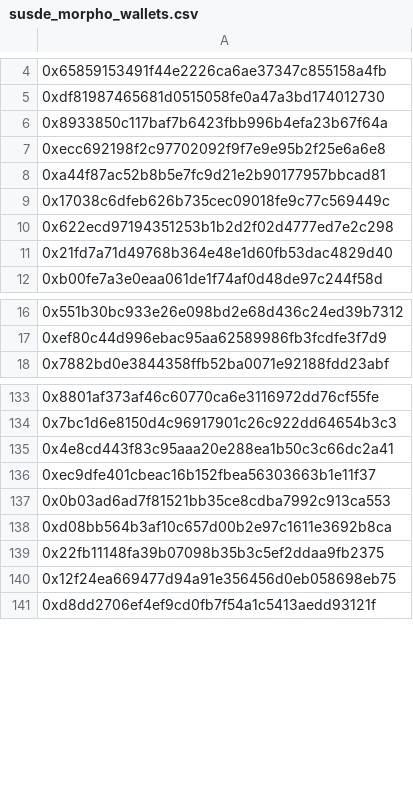
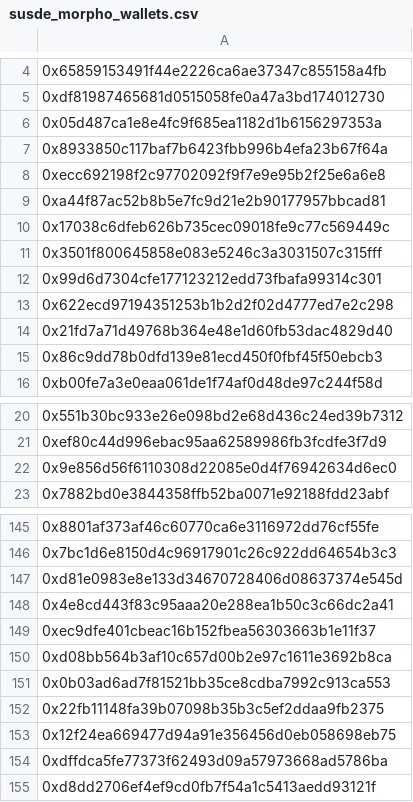
Before and after one commit to Igluminati/recursive-leverage-defi, a CSV file: analysis/meta-archetypes/susde_morpho_wallets.csv, drawn as a sheet; only a part is shown, gaps mark what is left out; the diff covers the shown part only; the diff names each change by its address in the sheet, - before the commit and + after, or states it on an @@ line.

Commit message:
meta/aave notebooks: apply EOA+Safe operator definition to whole-panel views
Add on-chain Gnosis Safe detection to meta_archetypes.ipynb and compute the
meta-archetype mix, allocation and concentration on the operator set (EOA or
Safe), while still exporting the EOA-only whale_flags.csv base that the protocol
notebooks augment. Switch the Aave notebook's holder-routing summary to the same
operator definition. Regenerate derived wallet lists.

```diff
--- a/analysis/meta-archetypes/susde_morpho_wallets.csv
+++ b/analysis/meta-archetypes/susde_morpho_wallets.csv
+row 6: 0x05d487ca1e8e4fc9f685ea1182d1b6156297353a
+row 11: 0x3501f800645858e083e5246c3a3031507c315fff
+row 12: 0x99d6d7304cfe177123212edd73fbafa99314c301
+row 15: 0x86c9dd78b0dfd139e81ecd450f0fbf45f50ebcb3
+row 22: 0x9e856d56f6110308d22085e0d4f76942634d6ec0
+row 147: 0xd81e0983e8e133d34670728406d08637374e545d
-row 138: 0xd08bb564b3af10c657d00b2e97c1611e3692b8…
+row 150: 0xd08bb564b3af10c657d00b2e97c1611e3692b8…
+row 154: 0xdffdca5fe77373f62493d09a57973668ad5786ba
```
Also changed, not shown: 8 added rows elsewhere in this file, analysis/meta-archetypes/susds_morpho_wallets.csv, analysis/meta-archetypes/syrup_morpho_wallets.csv, 4 other files.
